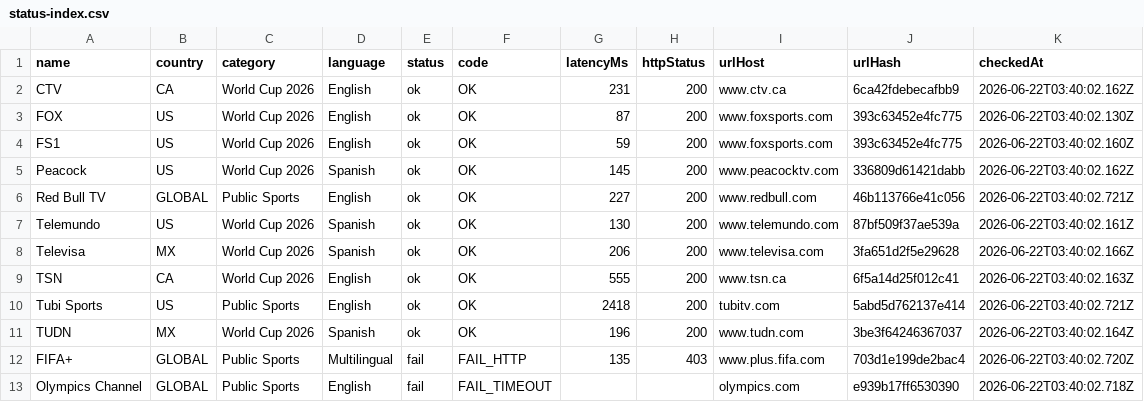
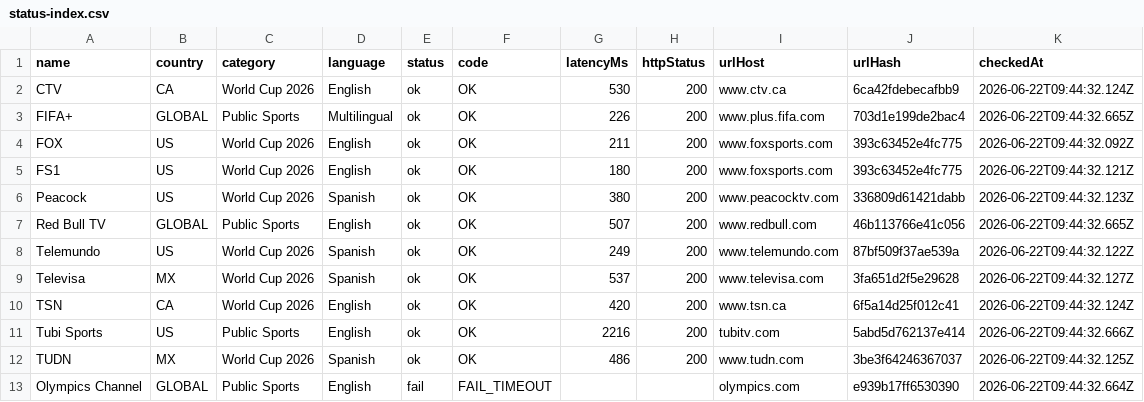
Before and after one commit to xyzs996/iptv-doctor, a CSV file: apps/worldcup-tv-guide/public/status-index.csv, drawn as a sheet.

```diff
--- a/apps/worldcup-tv-guide/public/status-index.csv
+++ b/apps/worldcup-tv-guide/public/status-index.csv
@@ -1,13 +1,13 @@
 name,country,category,language,status,code,latencyMs,httpStatus,urlHost,urlHash,checkedAt
-"CTV","CA","World Cup 2026","English","ok","OK","231","200","www.ctv.ca","6ca42fdebecafbb9","2026-06-22T03:40:02.162Z"
-"FOX","US","World Cup 2026","English","ok","OK","87","200","www.foxsports.com","393c63452e4fc775","2026-06-22T03:40:02.130Z"
-"FS1","US","World Cup 2026","English","ok","OK","59","200","www.foxsports.com","393c63452e4fc775","2026-06-22T03:40:02.160Z"
-"Peacock","US","World Cup 2026","Spanish","ok","OK","145","200","www.peacocktv.com","336809d61421dabb","2026-06-22T03:40:02.162Z"
-"Red Bull TV","GLOBAL","Public Sports","English","ok","OK","227","200","www.redbull.com","46b113766e41c056","2026-06-22T03:40:02.721Z"
-"Telemundo","US","World Cup 2026","Spanish","ok","OK","130","200","www.telemundo.com","87bf509f37ae539a","2026-06-22T03:40:02.161Z"
-"Televisa","MX","World Cup 2026","Spanish","ok","OK","206","200","www.televisa.com","3fa651d2f5e29628","2026-06-22T03:40:02.166Z"
-"TSN","CA","World Cup 2026","English","ok","OK","555","200","www.tsn.ca","6f5a14d25f012c41","2026-06-22T03:40:02.163Z"
-"Tubi Sports","US","Public Sports","English","ok","OK","2418","200","tubitv.com","5abd5d762137e414","2026-06-22T03:40:02.721Z"
-"TUDN","MX","World Cup 2026","Spanish","ok","OK","196","200","www.tudn.com","3be3f64246367037","2026-06-22T03:40:02.164Z"
-"FIFA+","GLOBAL","Public Sports","Multilingual","fail","FAIL_HTTP","135","403","www.plus.fifa.com","703d1e199de2bac4","2026-06-22T03:40:02.720Z"
-"Olympics Channel","GLOBAL","Public Sports","English","fail","FAIL_TIMEOUT","","","olympics.com","e939b17ff6530390","2026-06-22T03:40:02.718Z"
+"CTV","CA","World Cup 2026","English","ok","OK","530","200","www.ctv.ca","6ca42fdebecafbb9","2026-06-22T09:44:32.124Z"
+"FIFA+","GLOBAL","Public Sports","Multilingual","ok","OK","226","200","www.plus.fifa.com","703d1e199de2bac4","2026-06-22T09:44:32.665Z"
+"FOX","US","World Cup 2026","English","ok","OK","211","200","www.foxsports.com","393c63452e4fc775","2026-06-22T09:44:32.092Z"
+"FS1","US","World Cup 2026","English","ok","OK","180","200","www.foxsports.com","393c63452e4fc775","2026-06-22T09:44:32.121Z"
+"Peacock","US","World Cup 2026","Spanish","ok","OK","380","200","www.peacocktv.com","336809d61421dabb","2026-06-22T09:44:32.123Z"
+"Red Bull TV","GLOBAL","Public Sports","English","ok","OK","507","200","www.redbull.com","46b113766e41c056","2026-06-22T09:44:32.665Z"
+"Telemundo","US","World Cup 2026","Spanish","ok","OK","249","200","www.telemundo.com","87bf509f37ae539a","2026-06-22T09:44:32.122Z"
+"Televisa","MX","World Cup 2026","Spanish","ok","OK","537","200","www.televisa.com","3fa651d2f5e29628","2026-06-22T09:44:32.127Z"
+"TSN","CA","World Cup 2026","English","ok","OK","420","200","www.tsn.ca","6f5a14d25f012c41","2026-06-22T09:44:32.124Z"
+"Tubi Sports","US","Public Sports","English","ok","OK","2216","200","tubitv.com","5abd5d762137e414","2026-06-22T09:44:32.666Z"
+"TUDN","MX","World Cup 2026","Spanish","ok","OK","486","200","www.tudn.com","3be3f64246367037","2026-06-22T09:44:32.125Z"
+"Olympics Channel","GLOBAL","Public Sports","English","fail","FAIL_TIMEOUT","","","olympics.com","e939b17ff6530390","2026-06-22T09:44:32.664Z"
```
Also changed, not shown: data/status-index.csv, 5 other files.
